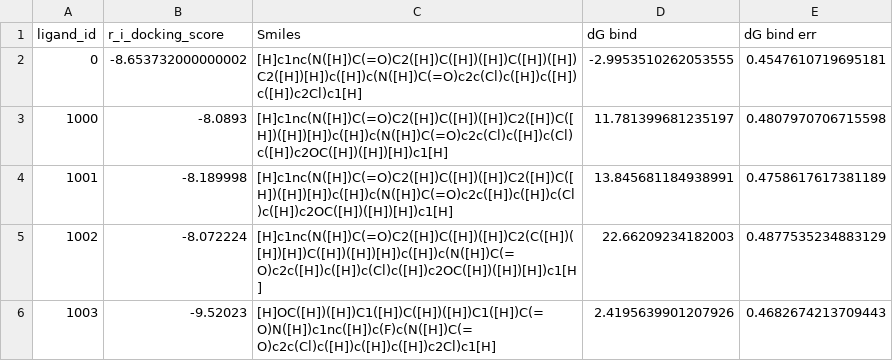
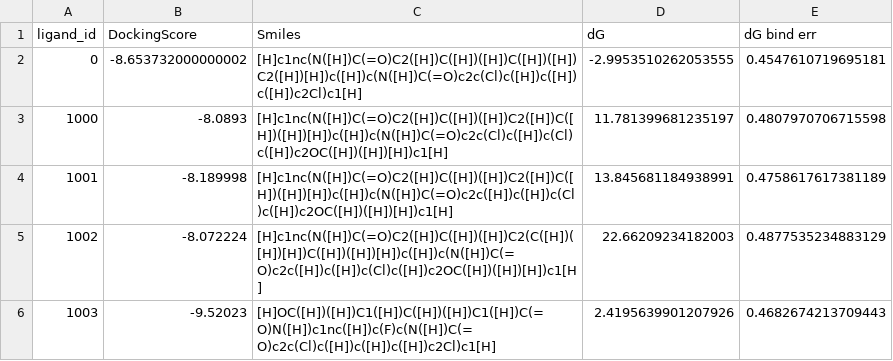
Before and after one commit to collvey/ActiveLearningFep, a CSV file: tyk2_dataset/tyk2_fep_1.csv, drawn as a sheet; only a part is shown.

```diff
--- a/tyk2_dataset/tyk2_fep_1.csv
+++ b/tyk2_dataset/tyk2_fep_1.csv
@@ -1,2 +1,2 @@
-ligand_id,r_i_docking_score,Smiles,dG bind,dG bind err
+ligand_id,DockingScore,Smiles,dG,dG bind err
 0,-8.653732000000002,[H]c1nc(N([H])C(=O)C2([H])C([H])([H])C([H])([H])C2([H])[H])c([H])c(N([H])C(=O)c2c(Cl)c([H])c([H])c([H])c2Cl)c1[H],-2.9953510262053555,0.4547610719695181
```
Also changed, not shown: tyk2_dataset/tyk2_fep_2.csv, 3 other files.
